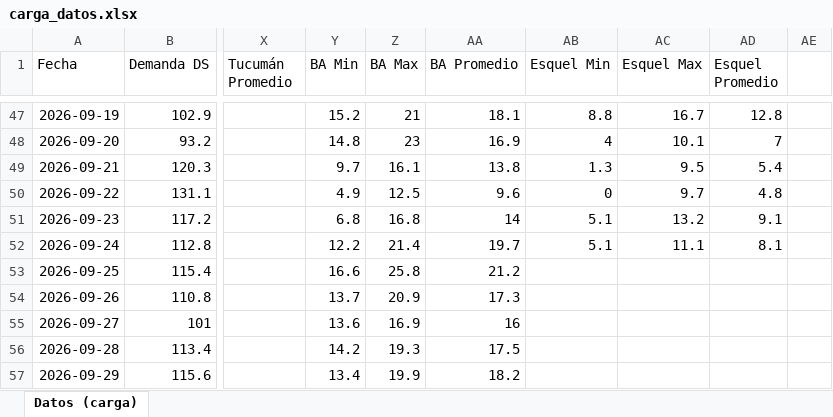
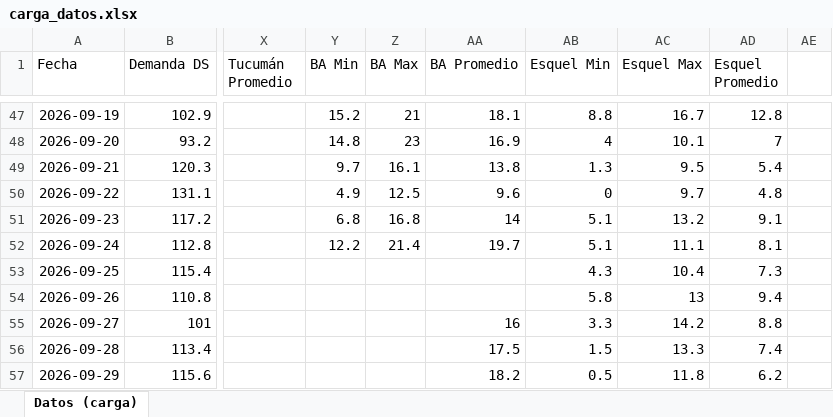
Before and after one commit to RodrigoManassero/estado-sistema-gas-rodrigo, an Excel workbook: data/carga_datos.xlsx, sheet Datos (carga), drawn as a sheet; only a part is shown, gaps mark what is left out; values as stored, in another font and other column widths than the file's, no borders; the diff covers the shown part only; the diff names each change by its address in the sheet, - before the commit and + after, or states it on an @@ line.

```diff
--- a/data/carga_datos.xlsx (sheet Datos (carga))
+++ b/data/carga_datos.xlsx (sheet Datos (carga))
-Y53 (BA Min): 16.6
+Y53 (BA Min): (empty)
-Z53 (BA Max): 25.8
+Z53 (BA Max): (empty)
-AA53 (BA Promedio): 21.2
+AA53 (BA Promedio): (empty)
-AB53 (Esquel Min): (empty)
+AB53 (Esquel Min): 4.3
-AC53 (Esquel Max): (empty)
+AC53 (Esquel Max): 10.4
-AD53 (Esquel Promedio): (empty)
+AD53 (Esquel Promedio): 7.3
-Y54 (BA Min): 13.7
+Y54 (BA Min): (empty)
-Z54 (BA Max): 20.9
+Z54 (BA Max): (empty)
-AA54 (BA Promedio): 17.3
+AA54 (BA Promedio): (empty)
-AB54 (Esquel Min): (empty)
+AB54 (Esquel Min): 5.8
-AC54 (Esquel Max): (empty)
+AC54 (Esquel Max): 13
-AD54 (Esquel Promedio): (empty)
+AD54 (Esquel Promedio): 9.4
-Y55 (BA Min): 13.6
+Y55 (BA Min): (empty)
-Z55 (BA Max): 16.9
+Z55 (BA Max): (empty)
-AB55 (Esquel Min): (empty)
+AB55 (Esquel Min): 3.3
-AC55 (Esquel Max): (empty)
+AC55 (Esquel Max): 14.2
-AD55 (Esquel Promedio): (empty)
+AD55 (Esquel Promedio): 8.8
-Y56 (BA Min): 14.2
+Y56 (BA Min): (empty)
-Z56 (BA Max): 19.3
+Z56 (BA Max): (empty)
-AB56 (Esquel Min): (empty)
+AB56 (Esquel Min): 1.5
-AC56 (Esquel Max): (empty)
+AC56 (Esquel Max): 13.3
-AD56 (Esquel Promedio): (empty)
+AD56 (Esquel Promedio): 7.4
-Y57 (BA Min): 13.4
+Y57 (BA Min): (empty)
-Z57 (BA Max): 19.9
+Z57 (BA Max): (empty)
-AB57 (Esquel Min): (empty)
+AB57 (Esquel Min): 0.5
-AC57 (Esquel Max): (empty)
+AC57 (Esquel Max): 11.8
-AD57 (Esquel Promedio): (empty)
+AD57 (Esquel Promedio): 6.2
```
Also changed, not shown: 6 edited cells elsewhere in this sheet, 32 other files.
